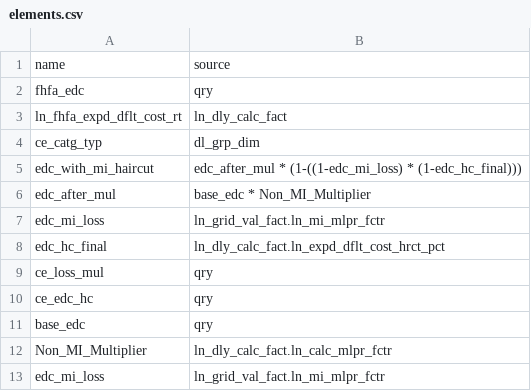
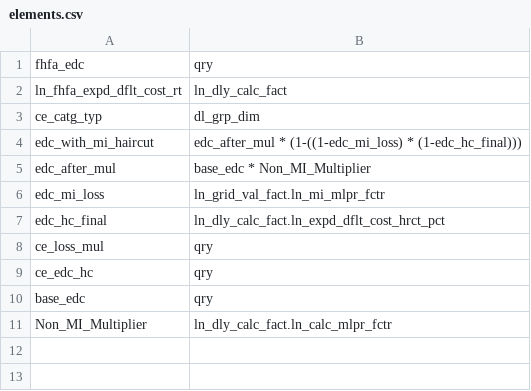
Before and after one commit to ebrire/neo4j, a CSV file: elements.csv, drawn as a sheet; the diff names each change by its address in the sheet, - before the commit and + after, or states it on an @@ line.

Commit message:
Update elements.csv

```diff
--- a/elements.csv
+++ b/elements.csv
-row 1: name | source
-row 13: edc_mi_loss | ln_grid_val_fact.ln_mi_mlpr_fctr
```
